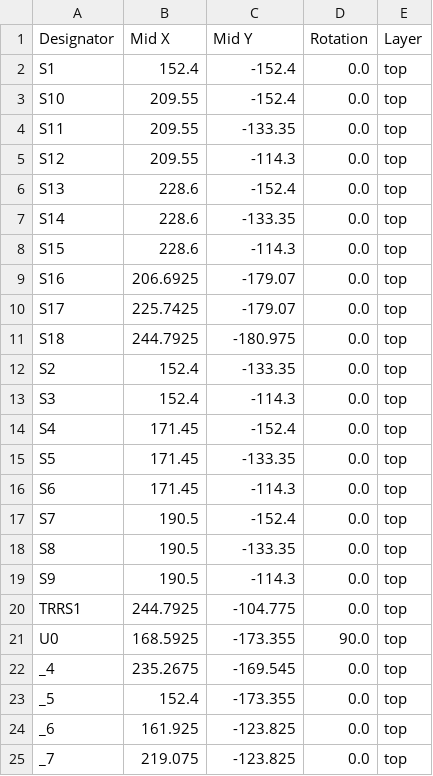
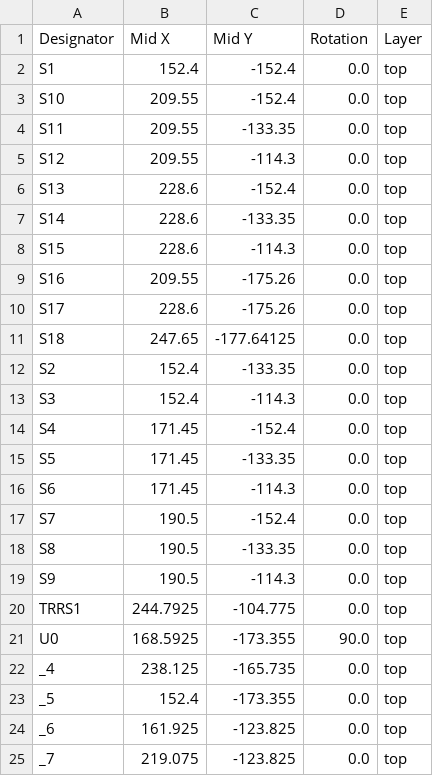
Before and after one commit to sboysel/clyde, a CSV file: prod/positions.csv, drawn as a sheet.

```diff
--- a/prod/positions.csv
+++ b/prod/positions.csv
@@ -8,5 +8,5 @@ S14,228.6,-133.35,0.0,top
 S15,228.6,-114.3,0.0,top
-S16,206.6925,-179.07,0.0,top
-S17,225.7425,-179.07,0.0,top
-S18,244.7925,-180.975,0.0,top
+S16,209.55,-175.26,0.0,top
+S17,228.6,-175.26,0.0,top
+S18,247.65,-177.64125,0.0,top
 S2,152.4,-133.35,0.0,top
@@ -21,3 +21,3 @@ TRRS1,244.7925,-104.775,0.0,top
 U0,168.5925,-173.355,90.0,top
-_4,235.2675,-169.545,0.0,top
+_4,238.125,-165.735,0.0,top
 _5,152.4,-173.355,0.0,top
```
Also changed, not shown: 9 other files.
